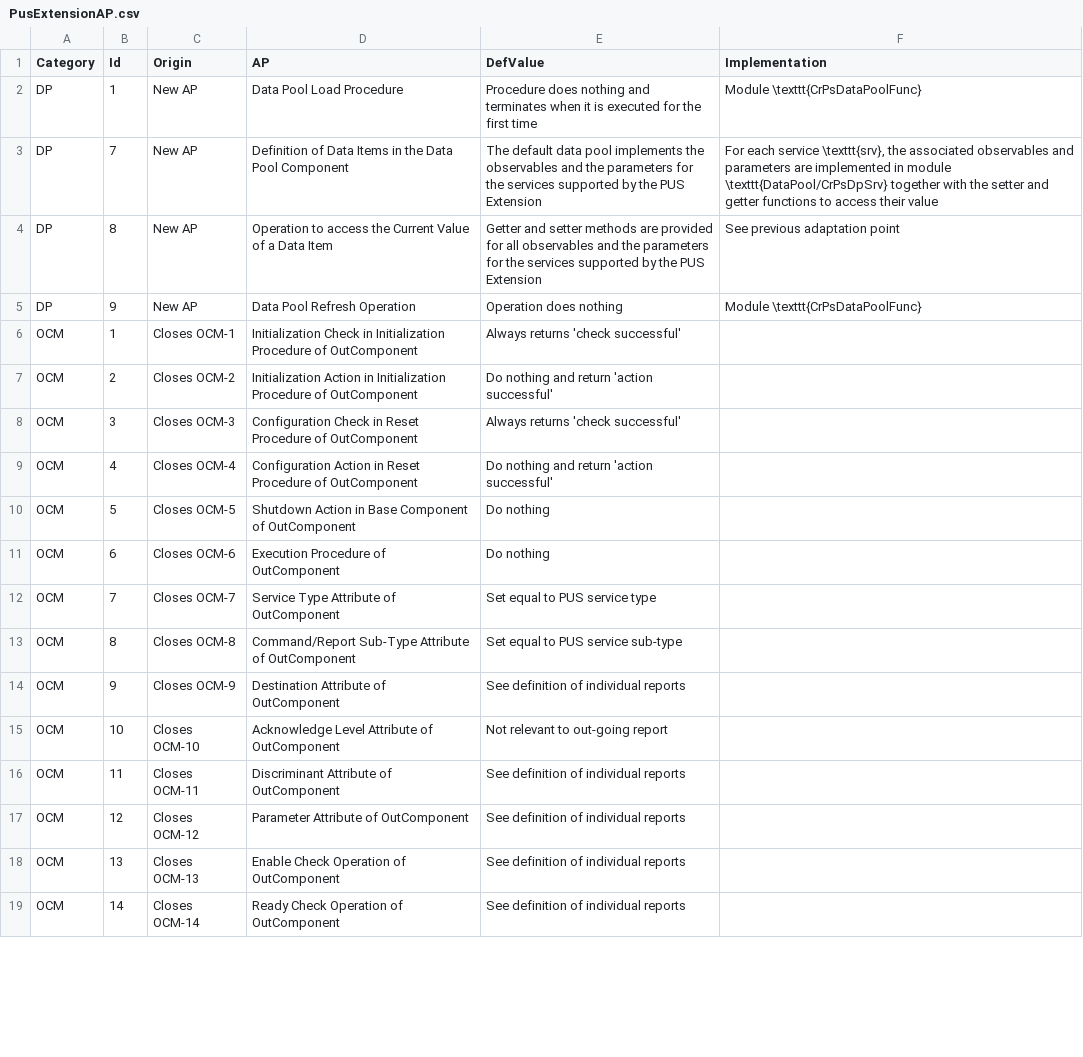
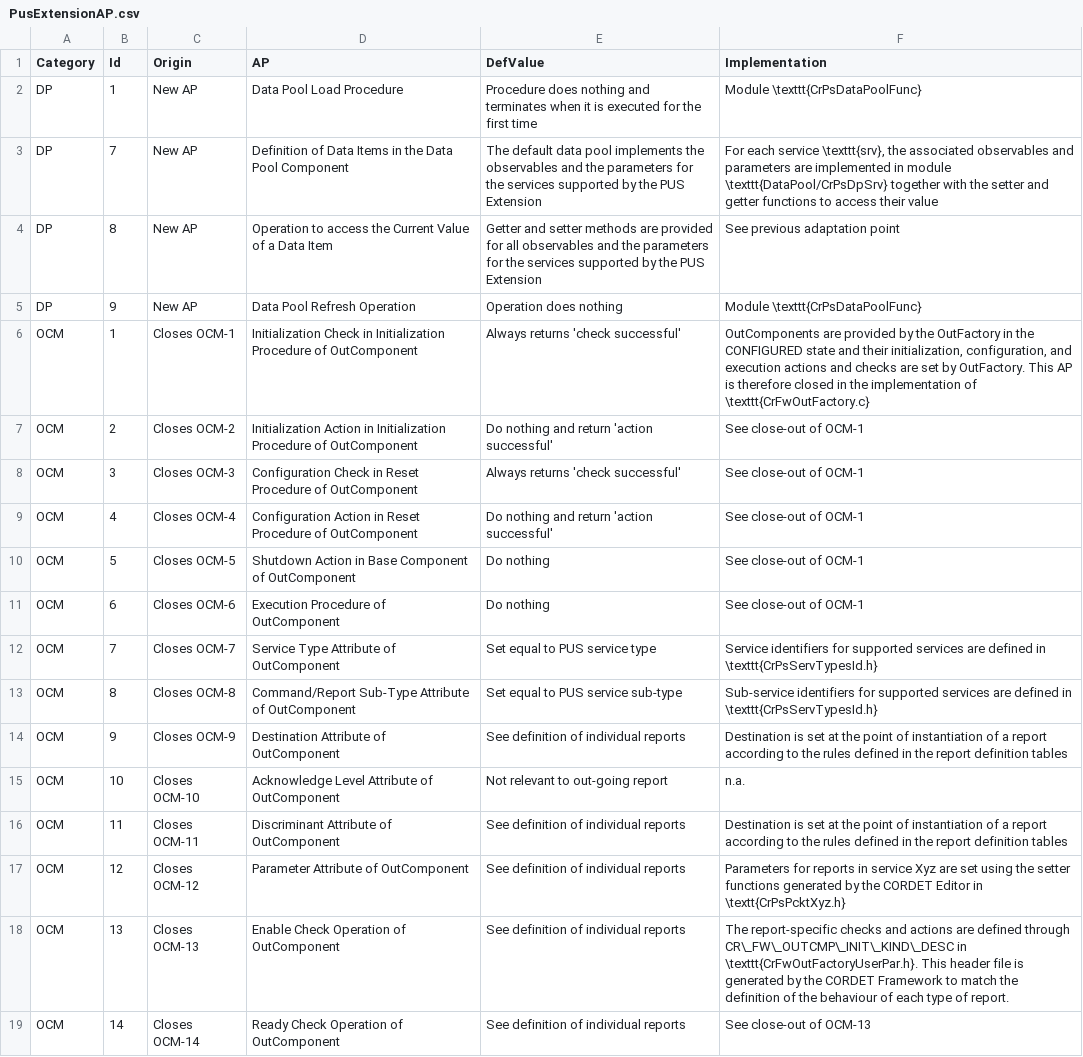
Before and after one commit to pnp-software/cordetfw-pus, a CSV file: doc/pus/PusExtensionAP.csv, drawn as a sheet; only a part is shown; the diff covers the shown part only.

Commit message:
On-going definition of impl traceability matrices

```diff
--- a/doc/pus/PusExtensionAP.csv
+++ b/doc/pus/PusExtensionAP.csv
@@ -5,15 +5,15 @@ DP|8|New AP|Operation to access the Current Value of a Data Item|Getter and sett
 DP|9|New AP|Data Pool Refresh Operation|Operation does nothing|Module \texttt{CrPsDataPoolFunc}
-OCM|1|Closes OCM-1|Initialization Check in Initialization Procedure of OutComponent|Always returns 'check successful'|
-OCM|2|Closes OCM-2|Initialization Action in Initialization Procedure of OutComponent|Do nothing and return 'action successful'|
-OCM|3|Closes OCM-3|Configuration Check in Reset Procedure of OutComponent|Always returns 'check successful'|
-OCM|4|Closes OCM-4|Configuration Action in Reset Procedure of OutComponent|Do nothing and return 'action successful'|
-OCM|5|Closes OCM-5|Shutdown Action in Base Component of OutComponent|Do nothing|
-OCM|6|Closes OCM-6|Execution Procedure of OutComponent|Do nothing|
-OCM|7|Closes OCM-7|Service Type Attribute of OutComponent|Set equal to PUS service type|
-OCM|8|Closes OCM-8|Command/Report Sub-Type Attribute of OutComponent|Set equal to PUS service sub-type|
-OCM|9|Closes OCM-9|Destination Attribute of OutComponent|See definition of individual reports|
-OCM|10|Closes OCM-10|Acknowledge Level Attribute of OutComponent|Not relevant to out-going report|
-OCM|11|Closes OCM-11|Discriminant Attribute of OutComponent|See definition of individual reports|
-OCM|12|Closes OCM-12|Parameter Attribute of OutComponent|See definition of individual reports|
-OCM|13|Closes OCM-13|Enable Check Operation of OutComponent|See definition of individual reports|
-OCM|14|Closes OCM-14|Ready Check Operation of OutComponent|See definition of individual reports|
+OCM|1|Closes OCM-1|Initialization Check in Initialization Procedure of OutComponent|Always returns 'check successful'|OutComponents are provided by the OutFactory in the CONFIGURED state and their initialization, configuration, and execution actions and checks are set by OutFactory. This AP is therefore closed in the implementation of  \texttt{CrFwOutFactory.c}
+OCM|2|Closes OCM-2|Initialization Action in Initialization Procedure of OutComponent|Do nothing and return 'action successful'|See close-out of OCM-1
+OCM|3|Closes OCM-3|Configuration Check in Reset Procedure of OutComponent|Always returns 'check successful'|See close-out of OCM-1
+OCM|4|Closes OCM-4|Configuration Action in Reset Procedure of OutComponent|Do nothing and return 'action successful'|See close-out of OCM-1
+OCM|5|Closes OCM-5|Shutdown Action in Base Component of OutComponent|Do nothing|See close-out of OCM-1
+OCM|6|Closes OCM-6|Execution Procedure of OutComponent|Do nothing|See close-out of OCM-1
+OCM|7|Closes OCM-7|Service Type Attribute of OutComponent|Set equal to PUS service type|Service identifiers for supported services are defined in \texttt{CrPsServTypesId.h}
+OCM|8|Closes OCM-8|Command/Report Sub-Type Attribute of OutComponent|Set equal to PUS service sub-type|Sub-service identifiers for supported services are defined in \texttt{CrPsServTypesId.h}
+OCM|9|Closes OCM-9|Destination Attribute of OutComponent|See definition of individual reports|Destination is set at the point of instantiation of a report according to the rules defined in the report definition tables
+OCM|10|Closes OCM-10|Acknowledge Level Attribute of OutComponent|Not relevant to out-going report|n.a.
+OCM|11|Closes OCM-11|Discriminant Attribute of OutComponent|See definition of individual reports|Destination is set at the point of instantiation of a report according to the rules defined in the report definition tables
+OCM|12|Closes OCM-12|Parameter Attribute of OutComponent|See definition of individual reports|Parameters for reports in service Xyz are set using the setter functions generated by the CORDET Editor in  \textt{CrPsPcktXyz.h}
+OCM|13|Closes OCM-13|Enable Check Operation of OutComponent|See definition of individual reports|The report-specific checks and actions are defined through CR\_FW\_OUTCMP\_INIT\_KIND\_DESC in \texttt{CrFwOutFactoryUserPar.h}. This header file is generated by the CORDET Framework to match the definition of the behaviour of each type of report.
+OCM|14|Closes OCM-14|Ready Check Operation of OutComponent|See definition of individual reports|See close-out of OCM-13
```
Also changed, not shown: 27 edited cells elsewhere in this file, doc/pus/PusExtensionReq.csv, 1 other file.
